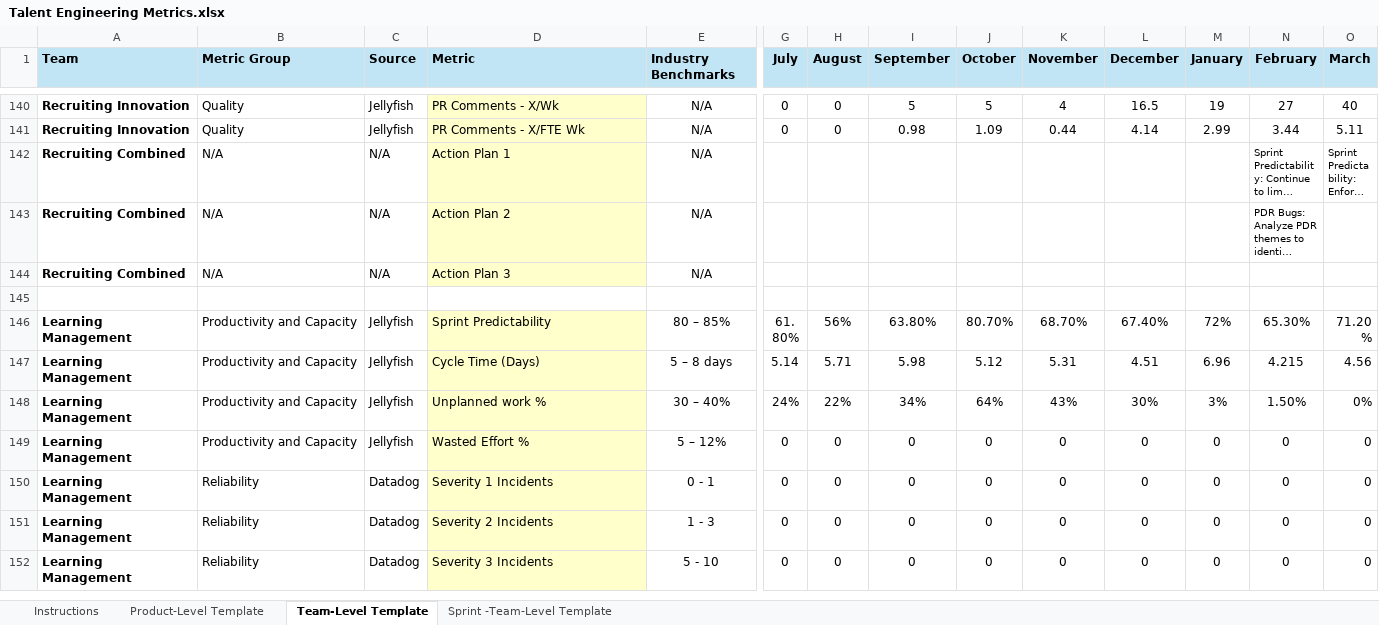
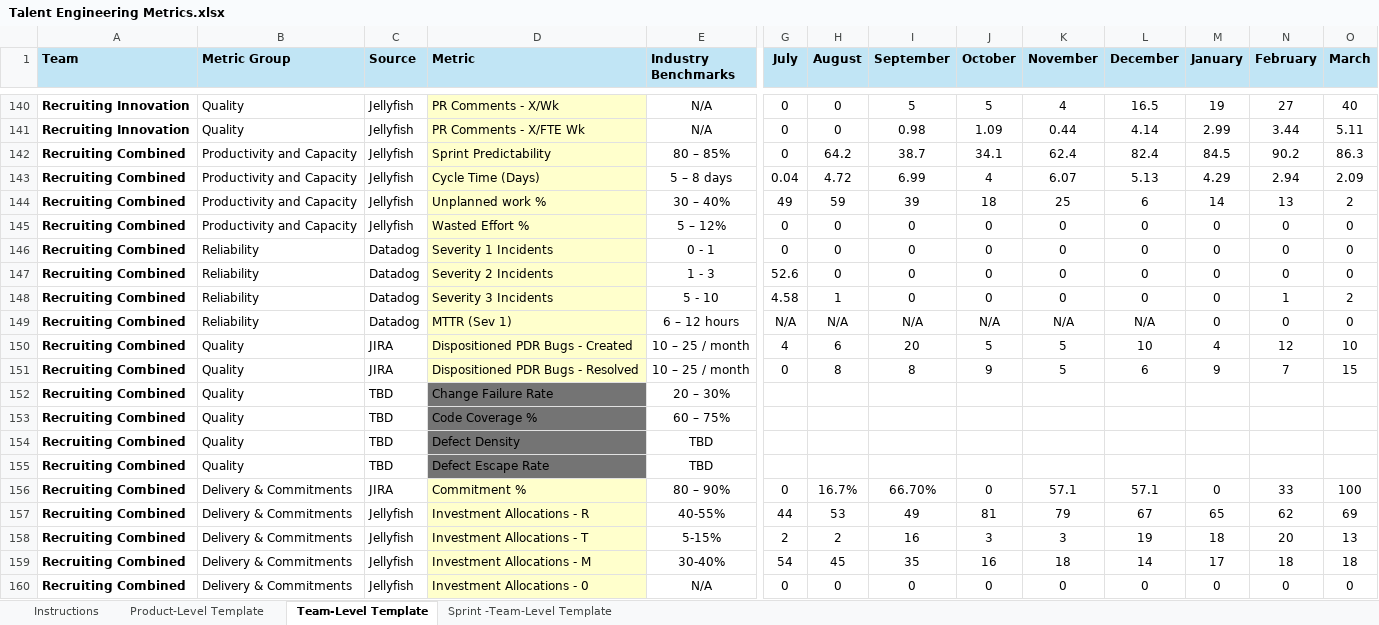
Before and after one commit to danschiff/utility-TalentEngineeringMetricsAnalysis, an Excel workbook: input/Talent Engineering Metrics.xlsx, sheet Team-Level Template, drawn as a sheet; only a part is shown, gaps mark what is left out; the shorter side is filled out with more unchanged rows; long unchanged cells end in …; values as stored, in another font and other column widths than the file's, no borders; rows hold the shown columns only; the diff covers the shown part only; the diff names each change by its address in the sheet, - before the commit and + after, or states it on an @@ line.

Commit message:
updated spreadsheet

```diff
--- a/input/Talent Engineering Metrics.xlsx (sheet Team-Level Template)
+++ b/input/Talent Engineering Metrics.xlsx (sheet Team-Level Template)
+row 142: Recruiting Combined | Productivity and Capacity | Jellyfish | Sprint Predictability | 80 – 85% | 0 | 64.2 | 38.7 | 34.1 | 62.4 | 82.4 | 84.5 | 90.2 | 86.3
+row 143: Recruiting Combined | Productivity and Capacity | Jellyfish | Cycle Time (Days) | 5 – 8 days | 0.04 | 4.72 | 6.99 | 4 | 6.07 | 5.13 | 4.29 | 2.94 | 2.09
+row 144: Recruiting Combined | Productivity and Capacity | Jellyfish | Unplanned work % | 30 – 40% | 49 | 59 | 39 | 18 | 25 | 6 | 14 | 13 | 2
+row 145: Recruiting Combined | Productivity and Capacity | Jellyfish | Wasted Effort % | 5 – 12% | 0 | 0 | 0 | 0 | 0 | 0 | 0 | 0 | 0
+row 146: Recruiting Combined | Reliability | Datadog | Severity 1 Incidents | 0 - 1 | 0 | 0 | 0 | 0 | 0 | 0 | 0 | 0 | 0
+row 147: Recruiting Combined | Reliability | Datadog | Severity 2 Incidents | 1 - 3 | 52.6 | 0 | 0 | 0 | 0 | 0 | 0 | 0 | 0
+row 148: Recruiting Combined | Reliability | Datadog | Severity 3 Incidents | 5 - 10 | 4.58 | 1 | 0 | 0 | 0 | 0 | 0 | 1 | 2
+row 149: Recruiting Combined | Reliability | Datadog | MTTR (Sev 1) | 6 – 12 hours | N/A | N/A | N/A | N/A | N/A | N/A | 0 | 0 | 0
+row 150: Recruiting Combined | Quality | JIRA | Dispositioned PDR Bugs - Created | 10 – 25 / month | 4 | 6 | 20 | 5 | 5 | 10 | 4 | 12 | 10
+row 151: Recruiting Combined | Quality | JIRA | Dispositioned PDR Bugs - Resolved | 10 – 25 / month | 0 | 8 | 8 | 9 | 5 | 6 | 9 | 7 | 15
+row 152: Recruiting Combined | Quality | TBD | Change Failure Rate | 20 – 30%
+row 153: Recruiting Combined | Quality | TBD | Code Coverage % | 60 – 75%
+row 154: Recruiting Combined | Quality | TBD | Defect Density | TBD
+row 155: Recruiting Combined | Quality | TBD | Defect Escape Rate | TBD
+row 156: Recruiting Combined | Delivery & Commitments | JIRA | Commitment % | 80 – 90% | 0 | 16.7% | 66.70% | 0 | 57.1 | 57.1 | 0 | 33 | 100
+row 157: Recruiting Combined | Delivery & Commitments | Jellyfish | Investment Allocations - R | 40-55% | 44 | 53 | 49 | 81 | 79 | 67 | 65 | 62 | 69
+row 158: Recruiting Combined | Delivery & Commitments | Jellyfish | Investment Allocations - T | 5-15% | 2 | 2 | 16 | 3 | 3 | 19 | 18 | 20 | 13
+row 159: Recruiting Combined | Delivery & Commitments | Jellyfish | Investment Allocations - M | 30-40% | 54 | 45 | 35 | 16 | 18 | 14 | 17 | 18 | 18
+row 160: Recruiting Combined | Delivery & Commitments | Jellyfish | Investment Allocations - 0 | N/A | 0 | 0 | 0 | 0 | 0 | 0 | 0 | 0 | 0
```
Also changed, not shown: 14 added rows elsewhere in this sheet.
